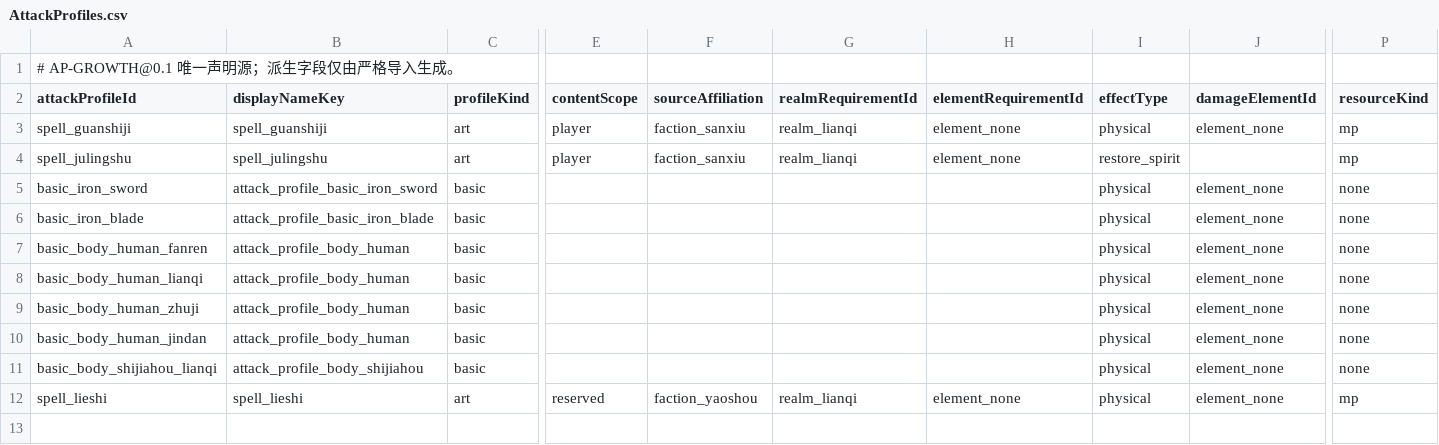
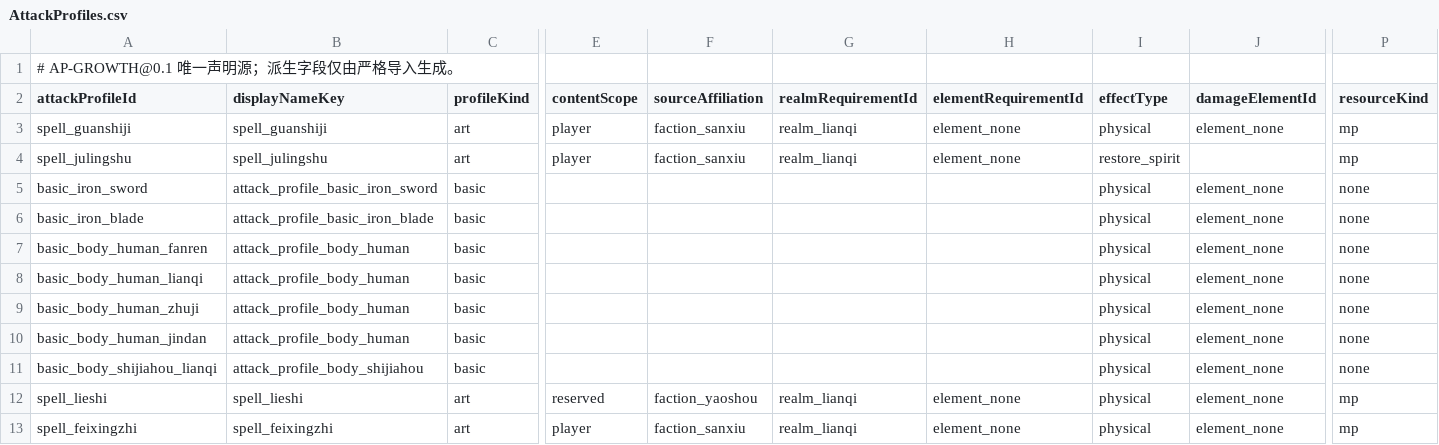
Before and after one commit to nileel/tianzhang, a CSV file: src/Assets/DataConfig/AttackProfiles.csv, drawn as a sheet; only a part is shown, gaps mark what is left out; rows hold the shown columns only; the diff names each change by its address in the sheet, - before the commit and + after, or states it on an @@ line.

```diff
--- a/src/Assets/DataConfig/AttackProfiles.csv
+++ b/src/Assets/DataConfig/AttackProfiles.csv
+row 13: spell_feixingzhi | spell_feixingzhi | art | player | faction_sanxiu | realm_lianqi | element_none | physical | element_none | mp
```
Also changed, not shown: src/Assets/DataConfig/Adventures.csv, src/Assets/DataConfig/EnvironmentProfiles.csv, 32 other files.
